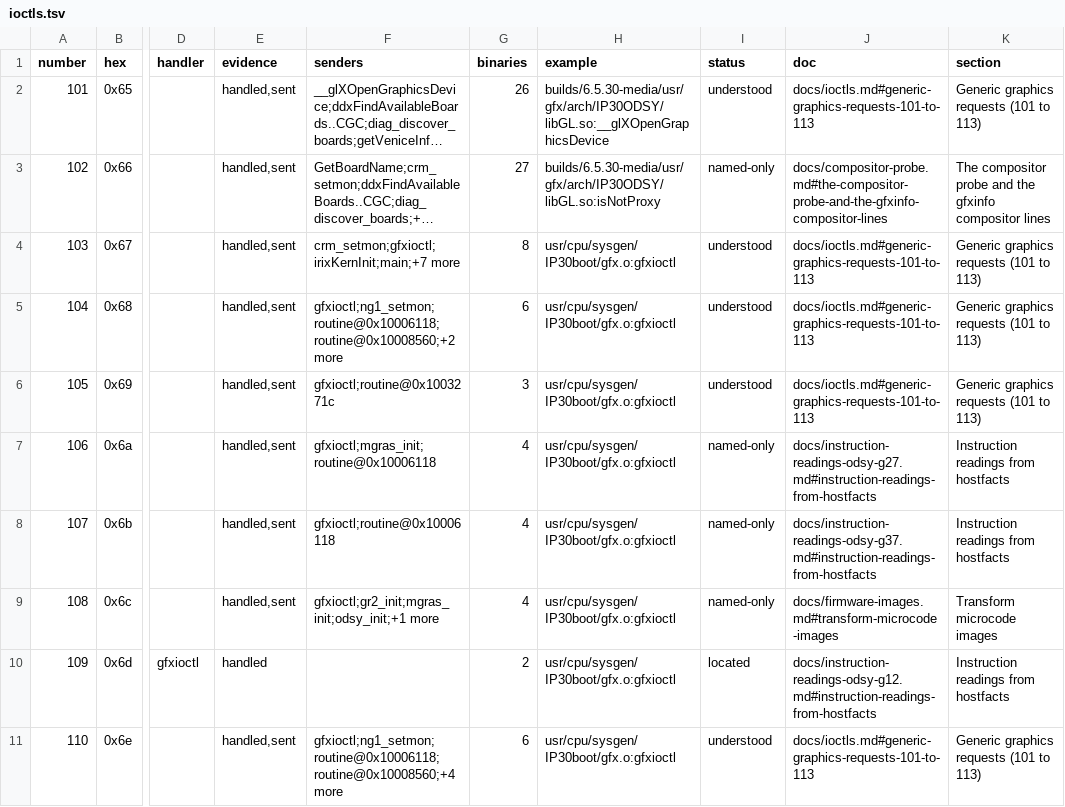
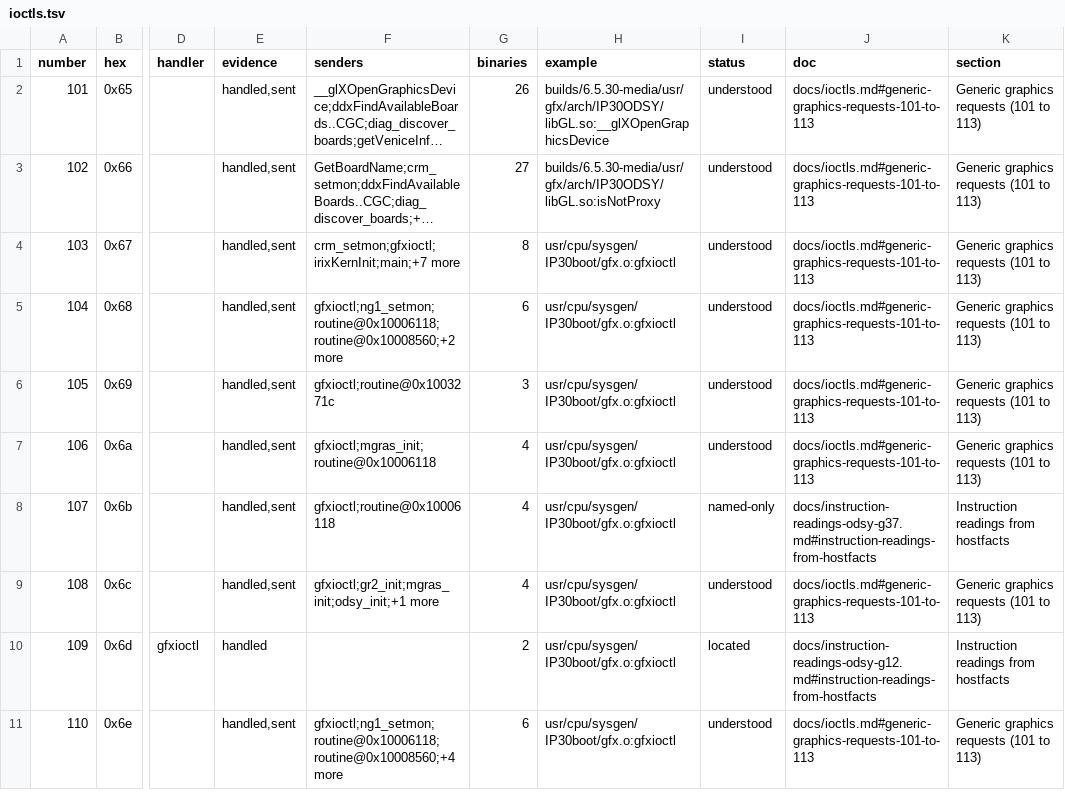
Before and after one commit to jamesbraid/odsy, a TSV file: docs/inventory/ioctls.tsv, drawn as a sheet; only a part is shown, gaps mark what is left out; long unchanged cells end in …; the diff names each change by its address in the sheet, - before the commit and + after, or states it on an @@ line.

Commit message:
docs/inventory: regenerate after the ioctl and command-block entries
The inventory script was run on the tree at the commit before this one,
with the root manifest and sibling pins unchanged.

Understood rows: ioctls 85 to 88 of 92 and tokens 212 to 230 of 271.
The mmio table stays at 56 of 67. Its remaining rows are register
roles that the docs themselves mark unknown, so they stay located.

```diff
--- a/docs/inventory/ioctls.tsv
+++ b/docs/inventory/ioctls.tsv
-I3 (status): named-only
+I3 (status): understood
-J3 (doc): docs/compositor-probe.md#the-compositor-probe-and-the-gfxinfo-compositor-lines
+J3 (doc): docs/ioctls.md#generic-graphics-requests-101-to-113
-K3 (section): The compositor probe and the gfxinfo compositor lines
+K3 (section): Generic graphics requests (101 to 113)
-I7 (status): named-only
+I7 (status): understood
-J7 (doc): docs/instruction-readings-odsy-g27.md#instruction-readings-from-hostfacts
+J7 (doc): docs/ioctls.md#generic-graphics-requests-101-to-113
-K7 (section): Instruction readings from hostfacts
+K7 (section): Generic graphics requests (101 to 113)
-I9 (status): named-only
+I9 (status): understood
-J9 (doc): docs/firmware-images.md#transform-microcode-images
+J9 (doc): docs/ioctls.md#generic-graphics-requests-101-to-113
-K9 (section): Transform microcode images
+K9 (section): Generic graphics requests (101 to 113)
```
Also changed, not shown: docs/inventory/summary.tsv, docs/inventory/tokens.tsv, 1 other file.
